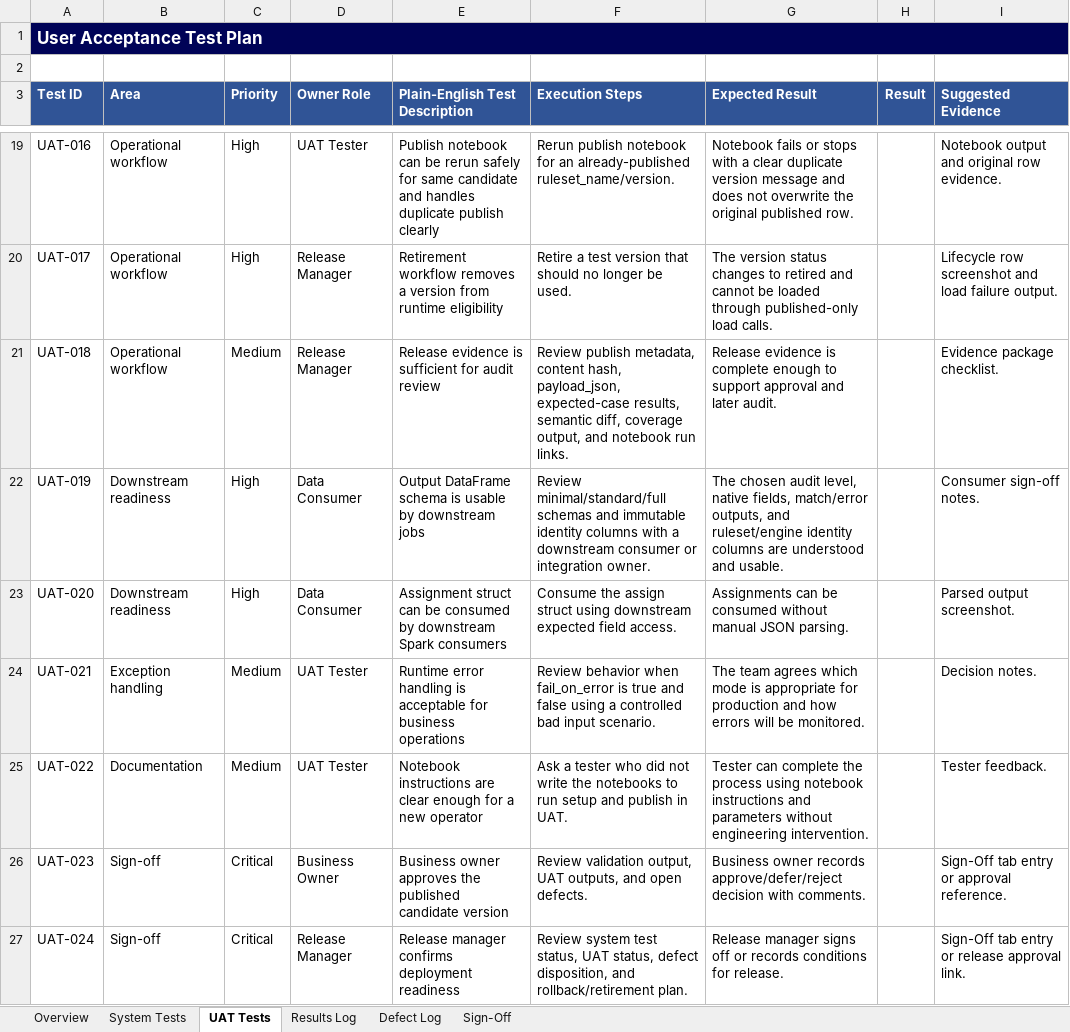
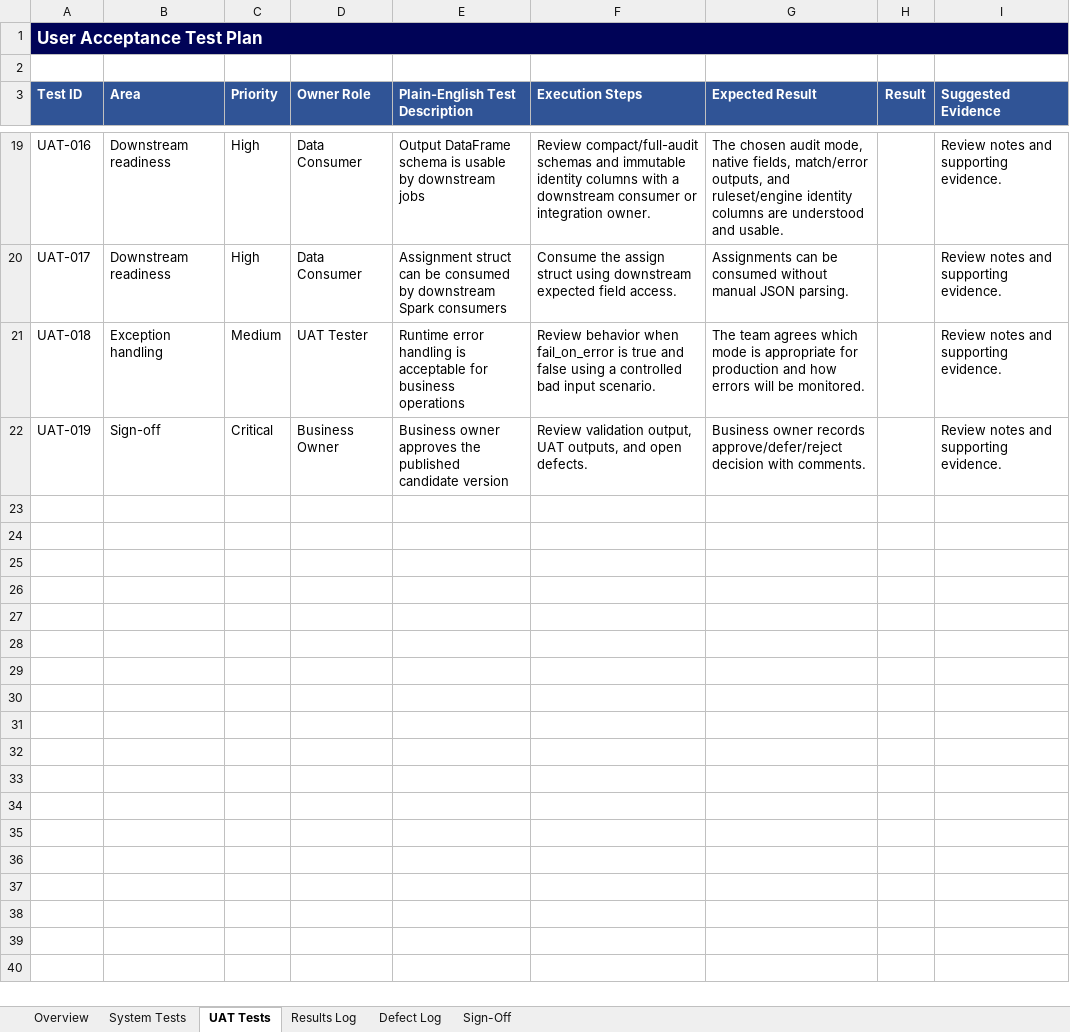
Before and after one commit to arbaizam/rules_engine, an Excel workbook: outputs/rules_engine_system_test_uat_plan.xlsx, sheet UAT Tests, drawn as a sheet; only a part is shown, gaps mark what is left out; values as stored, in another font and other column widths than the file's, no borders; table styles not drawn; removed rows and columns are numbered as before the commit, all else as after; the diff covers the shown part only; the diff names each change by its address in the sheet, - before the commit and + after, or states it on an @@ line.

Commit message:
Reset rules engine to strict current contract

```diff
--- a/outputs/rules_engine_system_test_uat_plan.xlsx (sheet UAT Tests)
+++ b/outputs/rules_engine_system_test_uat_plan.xlsx (sheet UAT Tests)
-B19:B20 (Area): Operational workflow
+B19:B20 (Area): Downstream readiness
-D19 (Owner Role): UAT Tester
+D19 (Owner Role): Data Consumer
-E19 (Plain-English Test Description): Publish notebook can be rerun safely for same candidate and handles duplicate publish clearly
+E19 (Plain-English Test Description): Output DataFrame schema is usable by downstream jobs
-F19 (Execution Steps): Rerun publish notebook for an already-published ruleset_name/version.
+F19 (Execution Steps): Review compact/full-audit schemas and immutable identity columns with a downstream consumer or integration owner.
-G19 (Expected Result): Notebook fails or stops with a clear duplicate version message and does not overwrite the original published row.
+G19 (Expected Result): The chosen audit mode, native fields, match/error outputs, and ruleset/engine identity columns are understood and usable.
-I19 (Suggested Evidence): Notebook output and original row evidence.
+I19 (Suggested Evidence): Review notes and supporting evidence.
-D20 (Owner Role): Release Manager
+D20 (Owner Role): Data Consumer
-E20 (Plain-English Test Description): Retirement workflow removes a version from runtime eligibility
+E20 (Plain-English Test Description): Assignment struct can be consumed by downstream Spark consumers
-F20 (Execution Steps): Retire a test version that should no longer be used.
+F20 (Execution Steps): Consume the assign struct using downstream expected field access.
-G20 (Expected Result): The version status changes to retired and cannot be loaded through published-only load calls.
+G20 (Expected Result): Assignments can be consumed without manual JSON parsing.
-I20 (Suggested Evidence): Lifecycle row screenshot and load failure output.
+I20 (Suggested Evidence): Review notes and supporting evidence.
-B21 (Area): Operational workflow
+B21 (Area): Exception handling
-D21 (Owner Role): Release Manager
+D21 (Owner Role): UAT Tester
-E21 (Plain-English Test Description): Release evidence is sufficient for audit review
+E21 (Plain-English Test Description): Runtime error handling is acceptable for business operations
-F21 (Execution Steps): Review publish metadata, content hash, payload_json, expected-case results, semantic diff, coverage output, and notebook run links.
+F21 (Execution Steps): Review behavior when fail_on_error is true and false using a controlled bad input scenario.
-G21 (Expected Result): Release evidence is complete enough to support approval and later audit.
+G21 (Expected Result): The team agrees which mode is appropriate for production and how errors will be monitored.
-I21 (Suggested Evidence): Evidence package checklist.
+I21 (Suggested Evidence): Review notes and supporting evidence.
-row 22: UAT-019 | Downstream readiness | High | Data Consumer | Output DataFrame schema is usable by downstream jobs | Review minimal/standard/full schemas and immutable identity columns with a downstream consumer or integration owner. | The chosen audit level, native fields, match/error outputs, and ruleset/engine identity columns are understood and usable. |  | Consumer sign-off notes.
-row 23: UAT-020 | Downstream readiness | High | Data Consumer | Assignment struct can be consumed by downstream Spark consumers | Consume the assign struct using downstream expected field access. | Assignments can be consumed without manual JSON parsing. |  | Parsed output screenshot.
-row 24: UAT-021 | Exception handling | Medium | UAT Tester | Runtime error handling is acceptable for business operations | Review behavior when fail_on_error is true and false using a controlled bad input scenario. | The team agrees which mode is appropriate for production and how errors will be monitored. |  | Decision notes.
-row 25: UAT-022 | Documentation | Medium | UAT Tester | Notebook instructions are clear enough for a new operator | Ask a tester who did not write the notebooks to run setup and publish in UAT. | Tester can complete the process using notebook instructions and parameters without engineering intervention. |  | Tester feedback.
-A22 (Test ID): UAT-023
+A22 (Test ID): UAT-019
-I22 (Suggested Evidence): Sign-Off tab entry or approval reference.
+I22 (Suggested Evidence): Review notes and supporting evidence.
-row 27: UAT-024 | Sign-off | Critical | Release Manager | Release manager confirms deployment readiness | Review system test status, UAT status, defect disposition, and rollback/retirement plan. | Release manager signs off or records conditions for release. |  | Sign-Off tab entry or release approval link.
```
Also changed, not shown: 32 edited cells elsewhere in this sheet, sheet System Tests, sheet Overview, sheet Sign-Off, 58 other files.
